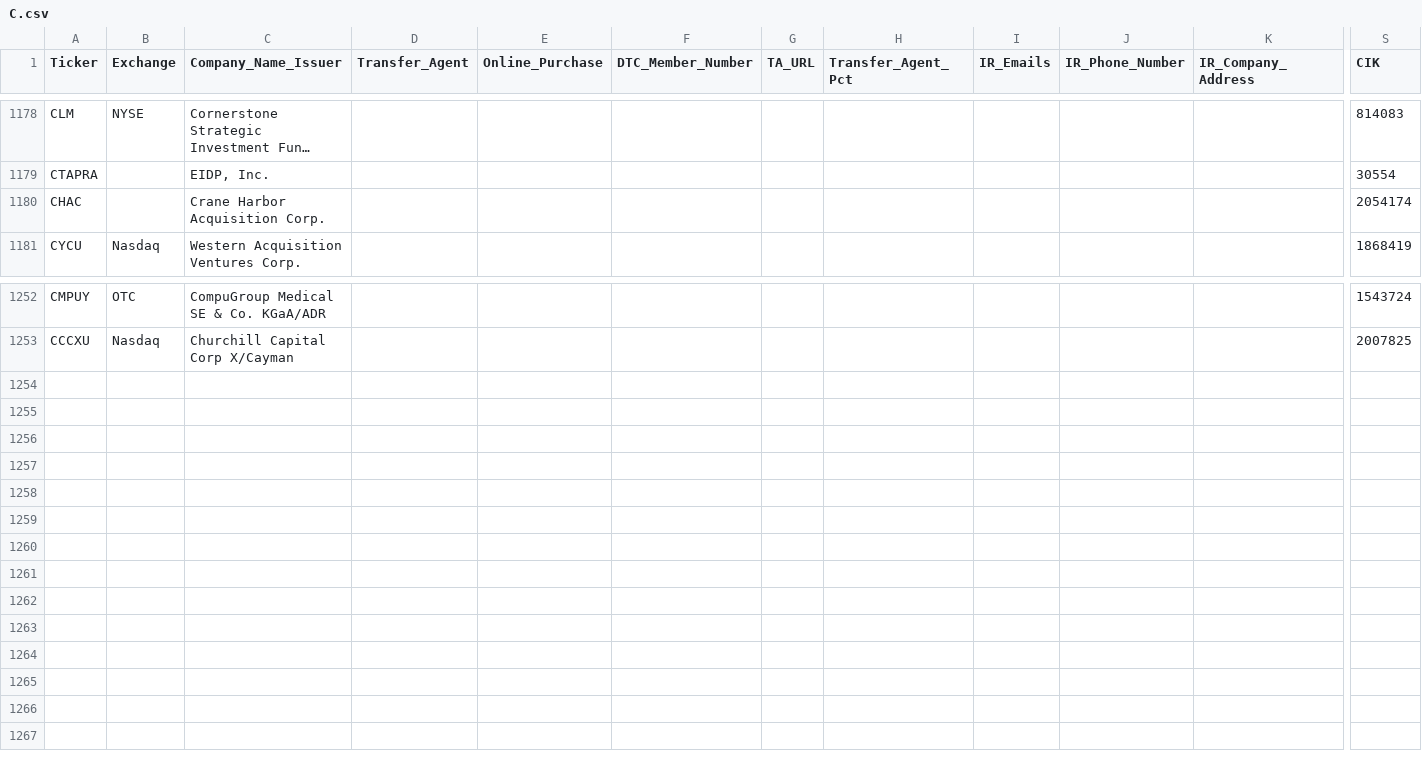
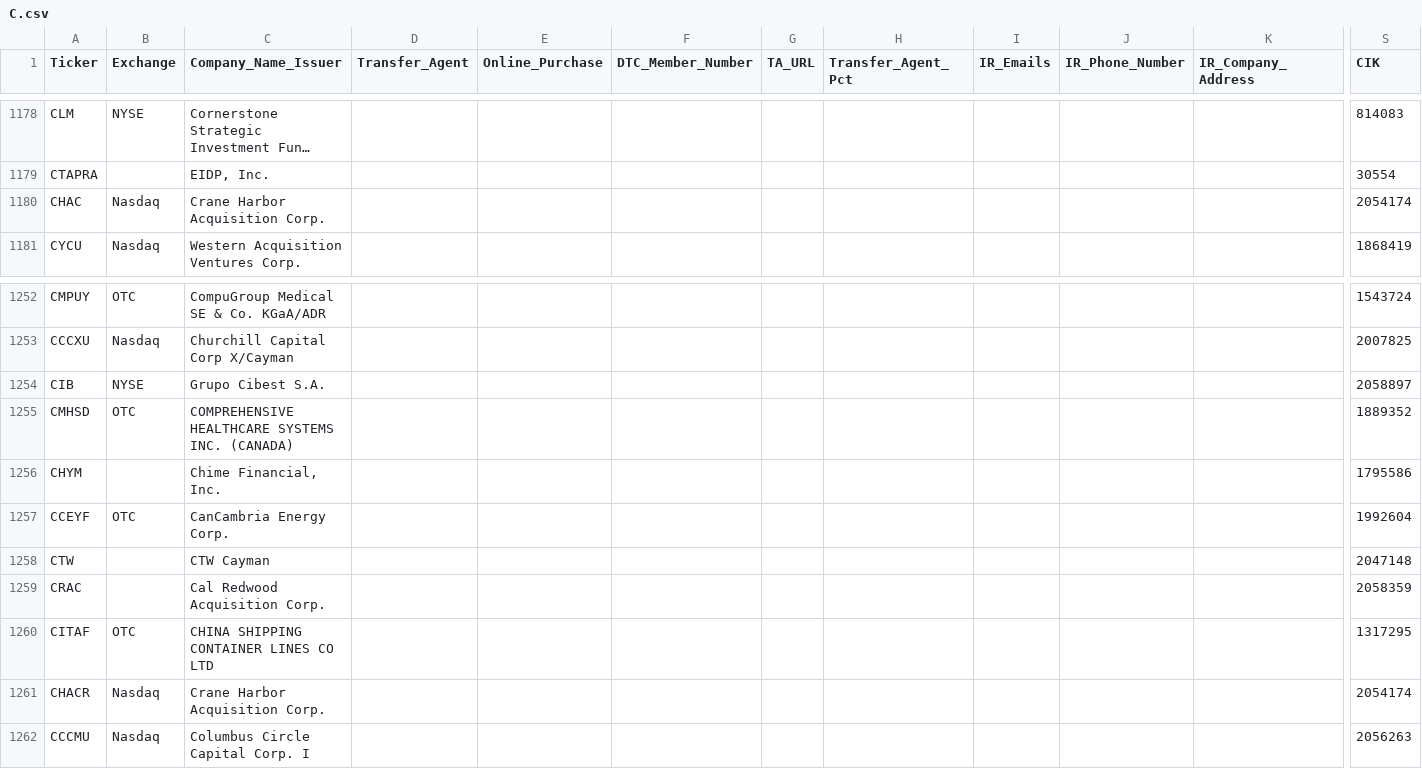
Before and after one commit to WhyDRS/Database, a CSV file: data/Issuers/Main-Database-CSV-Files/C.csv, drawn as a sheet; only a part is shown, gaps mark what is left out; long unchanged cells end in …; rows hold the shown columns only; the diff names each change by its address in the sheet, - before the commit and + after, or states it on an @@ line.

```diff
--- a/data/Issuers/Main-Database-CSV-Files/C.csv
+++ b/data/Issuers/Main-Database-CSV-Files/C.csv
-B1180 (Exchange): (empty)
+B1180 (Exchange): Nasdaq
+row 1254: CIB | NYSE | Grupo Cibest S.A. |  |  |  |  |  |  |  |  | 2058897
+row 1255: CMHSD | OTC | COMPREHENSIVE HEALTHCARE SYSTEMS INC. (CANADA) |  |  |  |  |  |  |  |  | 1889352
+row 1256: CHYM |  | Chime Financial, Inc. |  |  |  |  |  |  |  |  | 1795586
+row 1257: CCEYF | OTC | CanCambria Energy Corp. |  |  |  |  |  |  |  |  | 1992604
+row 1258: CTW |  | CTW Cayman |  |  |  |  |  |  |  |  | 2047148
+row 1259: CRAC |  | Cal Redwood Acquisition Corp. |  |  |  |  |  |  |  |  | 2058359
+row 1260: CITAF | OTC | CHINA SHIPPING CONTAINER LINES CO LTD |  |  |  |  |  |  |  |  | 1317295
+row 1261: CHACR | Nasdaq | Crane Harbor Acquisition Corp. |  |  |  |  |  |  |  |  | 2054174
+row 1262: CCCMU | Nasdaq | Columbus Circle Capital Corp. I |  |  |  |  |  |  |  |  | 2056263
```
Also changed, not shown: data/Issuers/Main-Database-CSV-Files/A.csv, data/Issuers/Main-Database-CSV-Files/B.csv, 20 other files.
